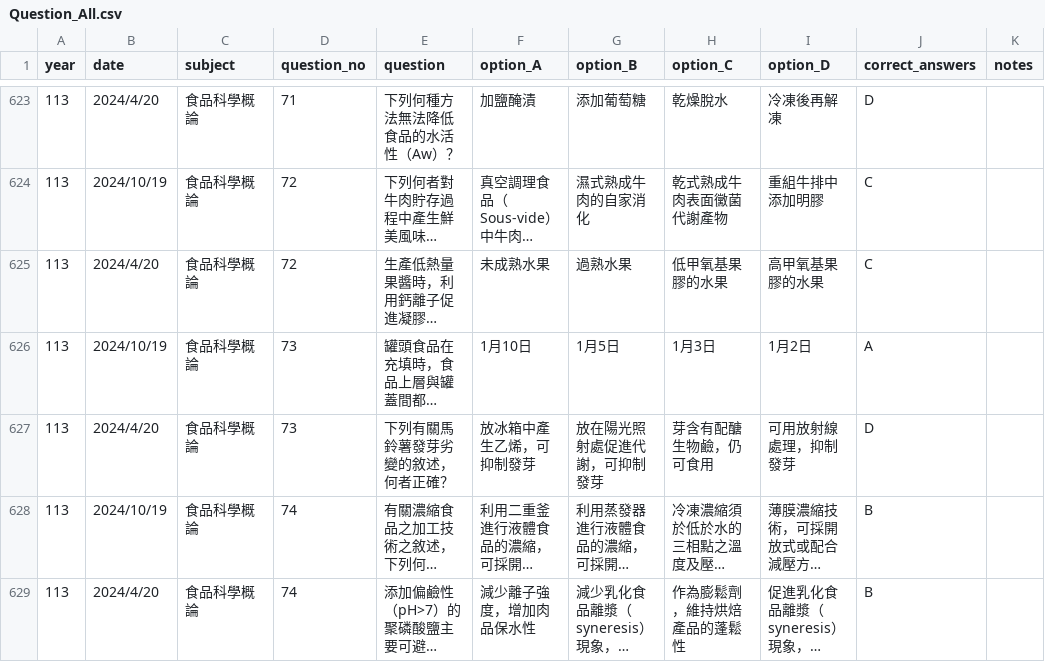
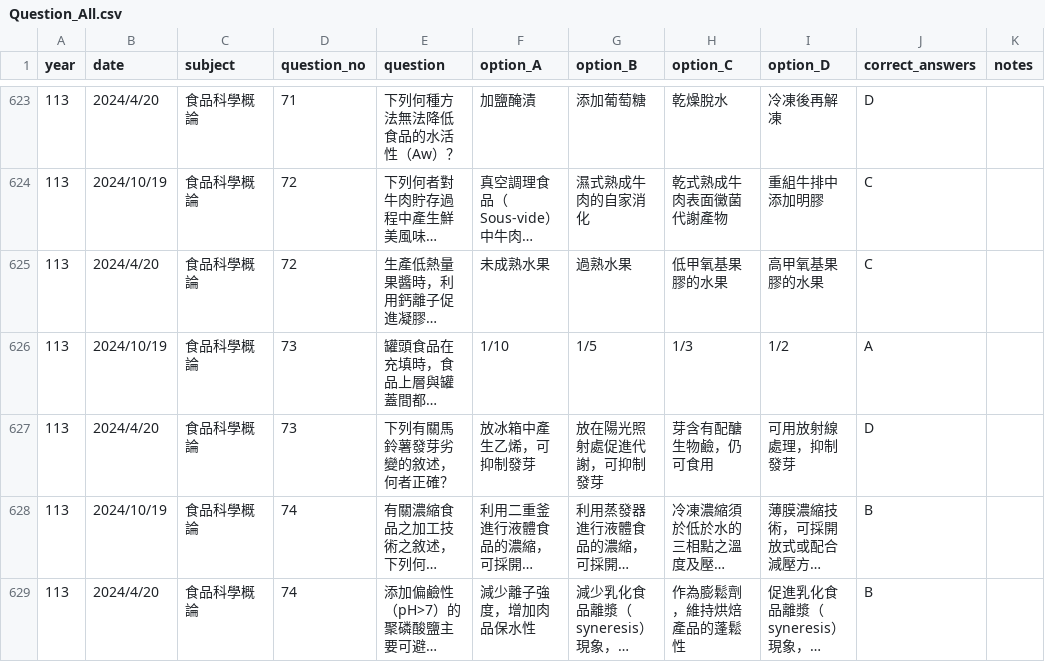
Before and after one commit to yokuhei-ping/Health-Food-Engineer-Entry, a CSV file: Question_All.csv, drawn as a sheet; only a part is shown, gaps mark what is left out; long unchanged cells end in …; the diff names each change by its address in the sheet, - before the commit and + after, or states it on an @@ line.

Commit message:
Update Question_All.csv

```diff
--- a/Question_All.csv
+++ b/Question_All.csv
-F626 (option_A): 1月10日
+F626 (option_A): 1/10
-G626 (option_B): 1月5日
+G626 (option_B): 1/5
-H626 (option_C): 1月3日
+H626 (option_C): 1/3
-I626 (option_D): 1月2日
+I626 (option_D): 1/2
```
